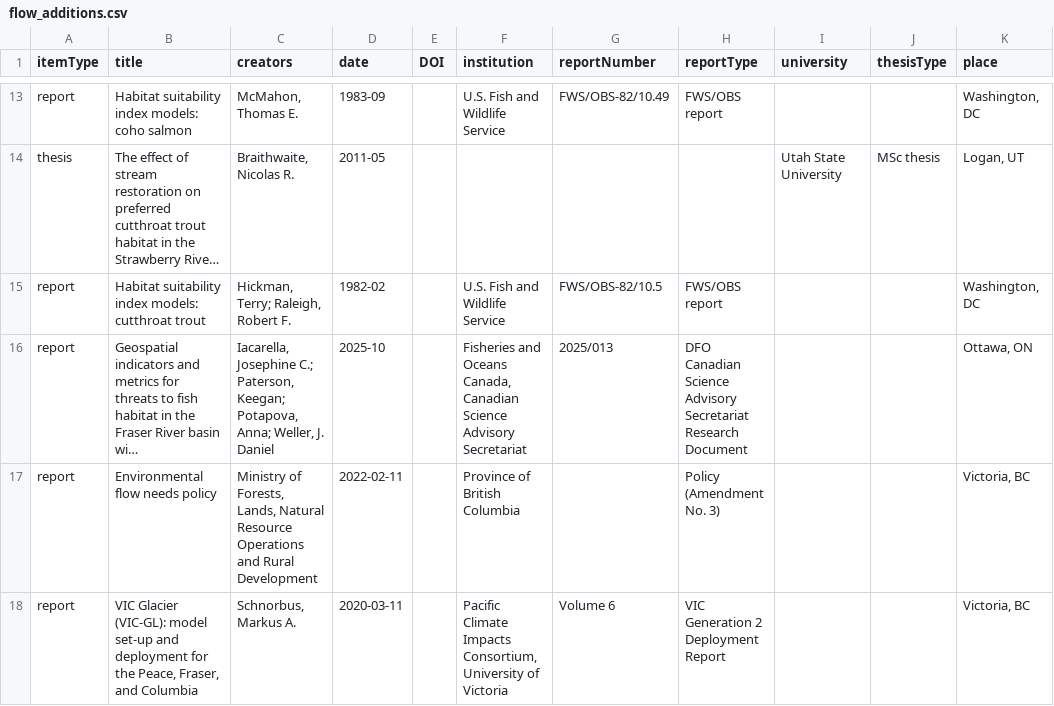
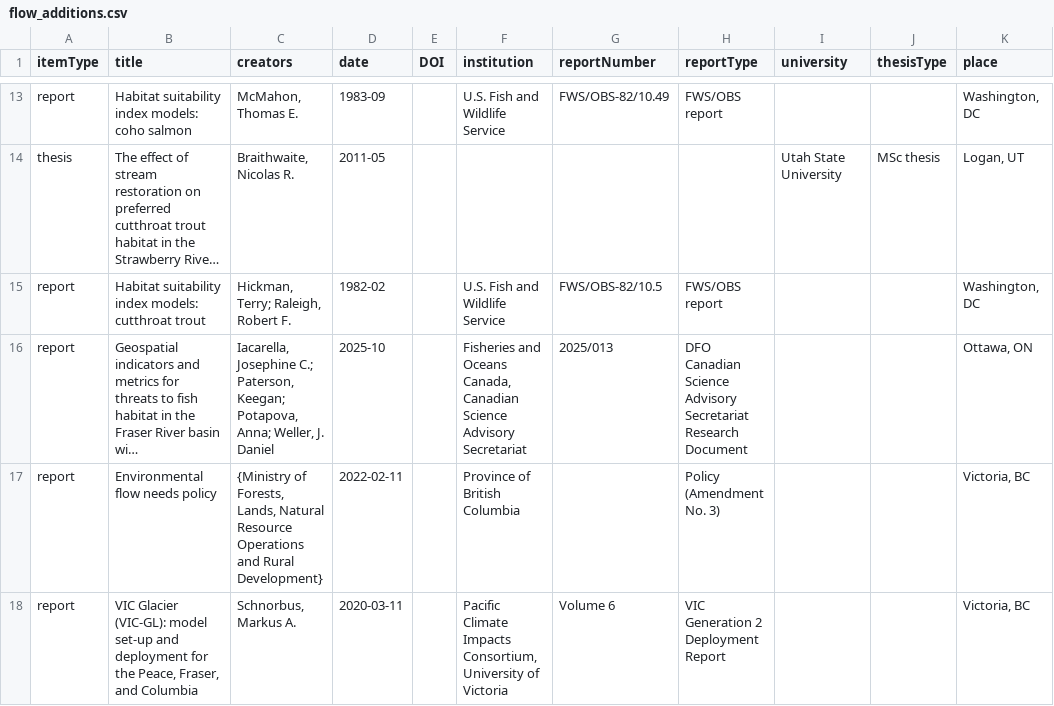
Before and after one commit to NewGraphEnvironment/knowledge, a CSV file: data/flow_additions.csv, drawn as a sheet; only a part is shown, gaps mark what is left out; long unchanged cells end in …; the diff names each change by its address in the sheet, - before the commit and + after, or states it on an @@ line.

```diff
--- a/data/flow_additions.csv
+++ b/data/flow_additions.csv
-C17 (creators): Ministry of Forests, Lands, Natural Resource Operations and Rural Development
+C17 (creators): {Ministry of Forests, Lands, Natural Resource Operations and Rural Development}
```
Also changed, not shown: data/zotero_attachment_verdicts.csv, 6 other files.
